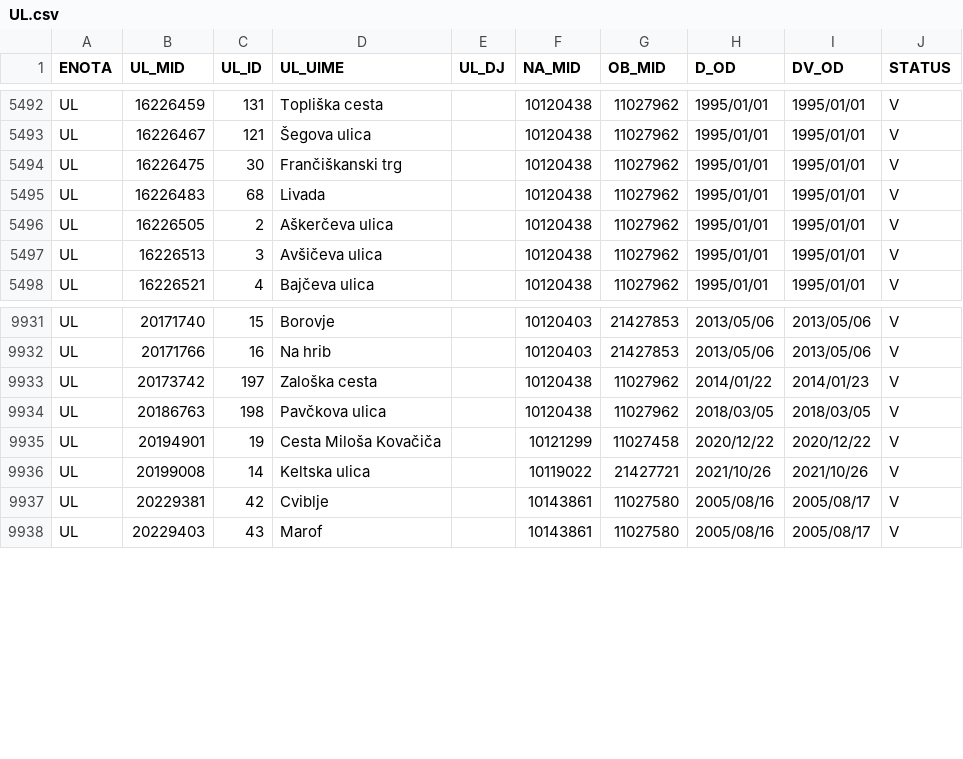
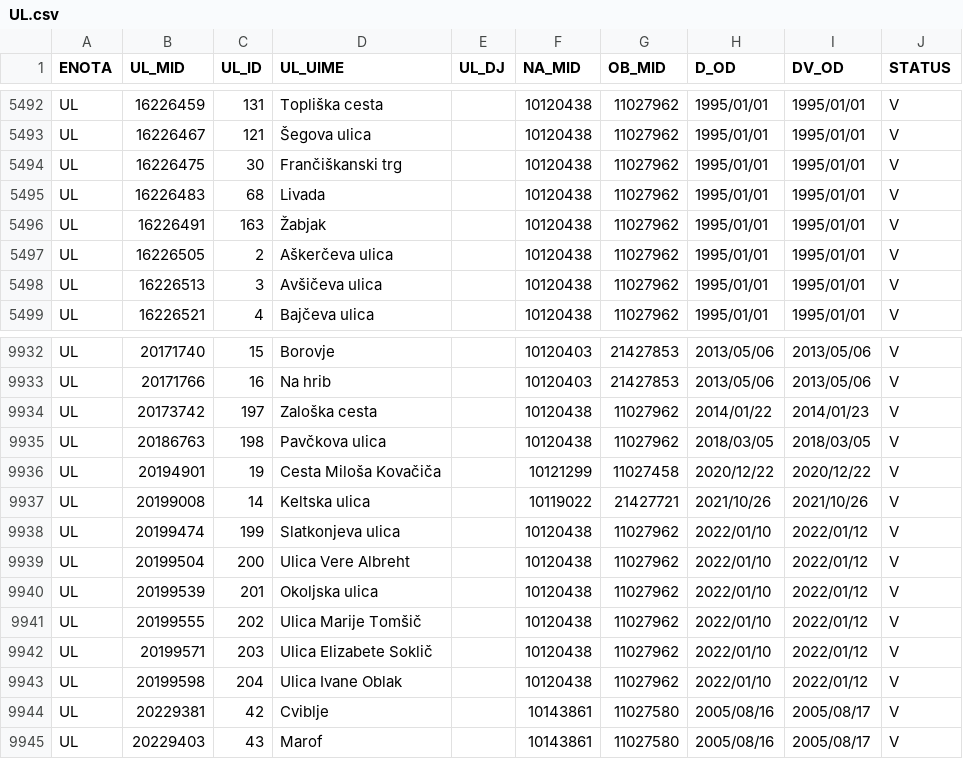
Before and after one commit to stefanb/gurs-rpe, a CSV file: data/UL.csv, drawn as a sheet; only a part is shown, gaps mark what is left out.

```diff
--- a/data/UL.csv
+++ b/data/UL.csv
@@ -5495,2 +5495,3 @@ UL,16226475,30,Frančiškanski trg,,10120438,11027962,1995/01/01,1995/01/01,V
 UL,16226483,68,Livada,,10120438,11027962,1995/01/01,1995/01/01,V
+UL,16226491,163,Žabjak,,10120438,11027962,1995/01/01,1995/01/01,V
 UL,16226505,2,Aškerčeva ulica,,10120438,11027962,1995/01/01,1995/01/01,V
@@ -9936,2 +9937,8 @@ UL,20194901,19,Cesta Miloša Kovačiča,,10121299,11027458,2020/12/22,2020/12/22
 UL,20199008,14,Keltska ulica,,10119022,21427721,2021/10/26,2021/10/26,V
+UL,20199474,199,Slatkonjeva ulica,,10120438,11027962,2022/01/10,2022/01/12,V
+UL,20199504,200,Ulica Vere Albreht,,10120438,11027962,2022/01/10,2022/01/12,V
+UL,20199539,201,Okoljska ulica,,10120438,11027962,2022/01/10,2022/01/12,V
+UL,20199555,202,Ulica Marije Tomšič,,10120438,11027962,2022/01/10,2022/01/12,V
+UL,20199571,203,Ulica Elizabete Soklič,,10120438,11027962,2022/01/10,2022/01/12,V
+UL,20199598,204,Ulica Ivane Oblak,,10120438,11027962,2022/01/10,2022/01/12,V
 UL,20229381,42,Cviblje,,10143861,11027580,2005/08/16,2005/08/17,V
```
Also changed, not shown: data/SL.csv, 5 other files.
